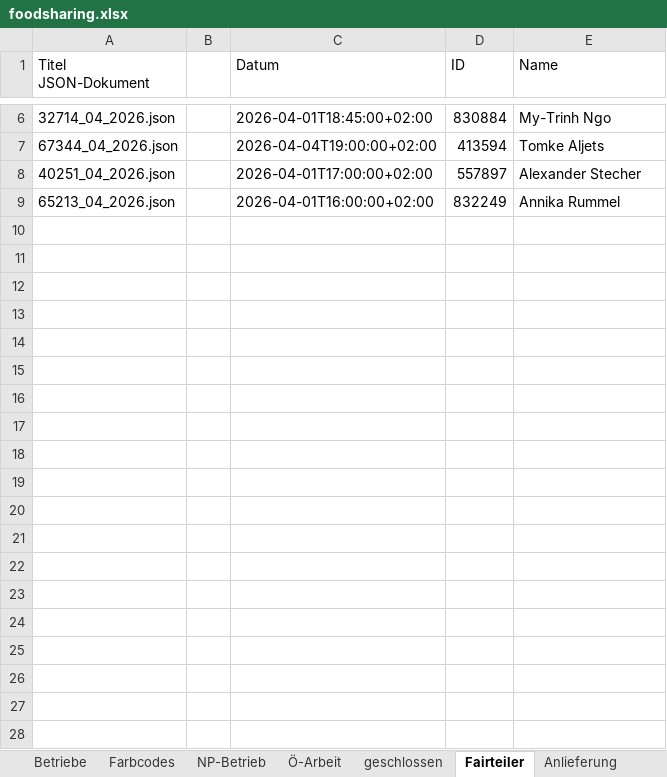
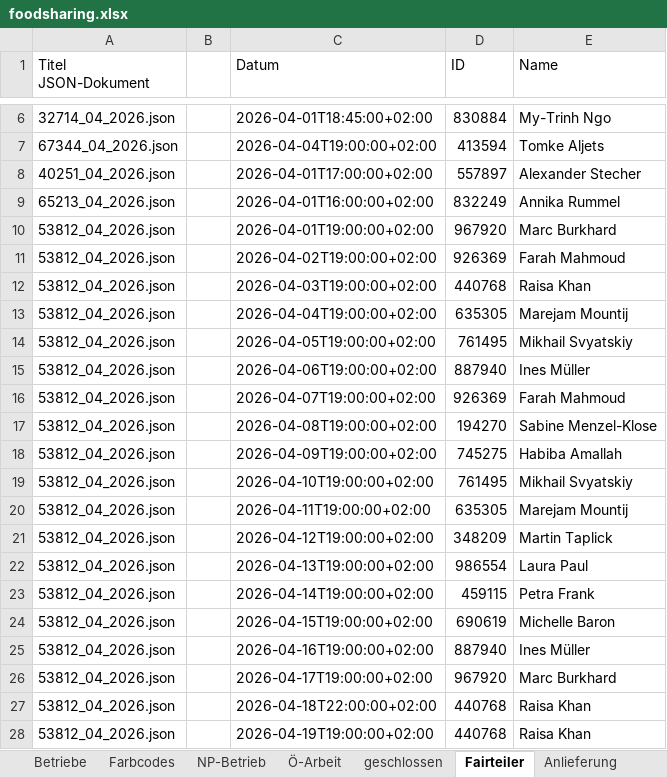
Before and after one commit to illo47/Projekt1, an Excel workbook: excel/foodsharing.xlsx, sheet Fairteiler, drawn as a sheet; only a part is shown, gaps mark what is left out; values as stored, in another font and other column widths than the file's, no borders; the diff covers the shown part only; the diff names each change by its address in the sheet, - before the commit and + after, or states it on an @@ line.

```diff
--- a/excel/foodsharing.xlsx (sheet Fairteiler)
+++ b/excel/foodsharing.xlsx (sheet Fairteiler)
+row 10: 53812_04_2026.json |  | 2026-04-01T19:00:00+02:00 | 967920 | Marc Burkhard
+row 11: 53812_04_2026.json |  | 2026-04-02T19:00:00+02:00 | 926369 | Farah Mahmoud
+row 12: 53812_04_2026.json |  | 2026-04-03T19:00:00+02:00 | 440768 | Raisa Khan
+row 13: 53812_04_2026.json |  | 2026-04-04T19:00:00+02:00 | 635305 | Marejam Mountij
+row 14: 53812_04_2026.json |  | 2026-04-05T19:00:00+02:00 | 761495 | Mikhail Svyatskiy
+row 15: 53812_04_2026.json |  | 2026-04-06T19:00:00+02:00 | 887940 | Ines Müller
+row 16: 53812_04_2026.json |  | 2026-04-07T19:00:00+02:00 | 926369 | Farah Mahmoud
+row 17: 53812_04_2026.json |  | 2026-04-08T19:00:00+02:00 | 194270 | Sabine Menzel-Klose
+row 18: 53812_04_2026.json |  | 2026-04-09T19:00:00+02:00 | 745275 | Habiba Amallah
+row 19: 53812_04_2026.json |  | 2026-04-10T19:00:00+02:00 | 761495 | Mikhail Svyatskiy
+row 20: 53812_04_2026.json |  | 2026-04-11T19:00:00+02:00 | 635305 | Marejam Mountij
+row 21: 53812_04_2026.json |  | 2026-04-12T19:00:00+02:00 | 348209 | Martin Taplick
+row 22: 53812_04_2026.json |  | 2026-04-13T19:00:00+02:00 | 986554 | Laura Paul
+row 23: 53812_04_2026.json |  | 2026-04-14T19:00:00+02:00 | 459115 | Petra Frank
+row 24: 53812_04_2026.json |  | 2026-04-15T19:00:00+02:00 | 690619 | Michelle Baron
+row 25: 53812_04_2026.json |  | 2026-04-16T19:00:00+02:00 | 887940 | Ines Müller
+row 26: 53812_04_2026.json |  | 2026-04-17T19:00:00+02:00 | 967920 | Marc Burkhard
+row 27: 53812_04_2026.json |  | 2026-04-18T22:00:00+02:00 | 440768 | Raisa Khan
+row 28: 53812_04_2026.json |  | 2026-04-19T19:00:00+02:00 | 440768 | Raisa Khan
```
Also changed, not shown: 136 added rows elsewhere in this sheet, sheet NP-Betrieb, sheet Ö-Arbeit, sheet Anlieferung.
